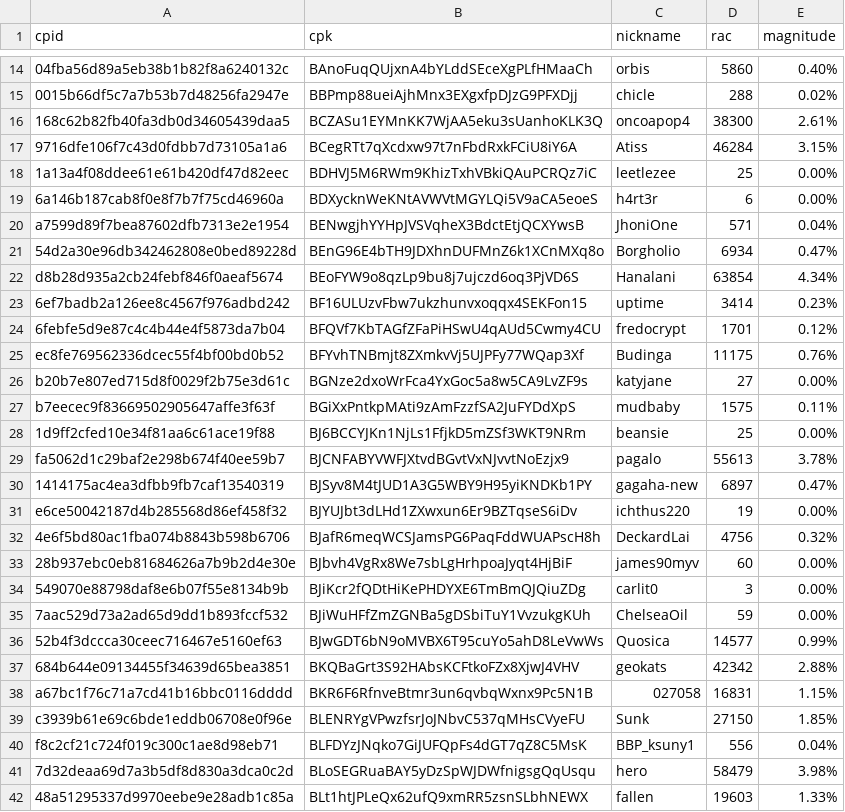
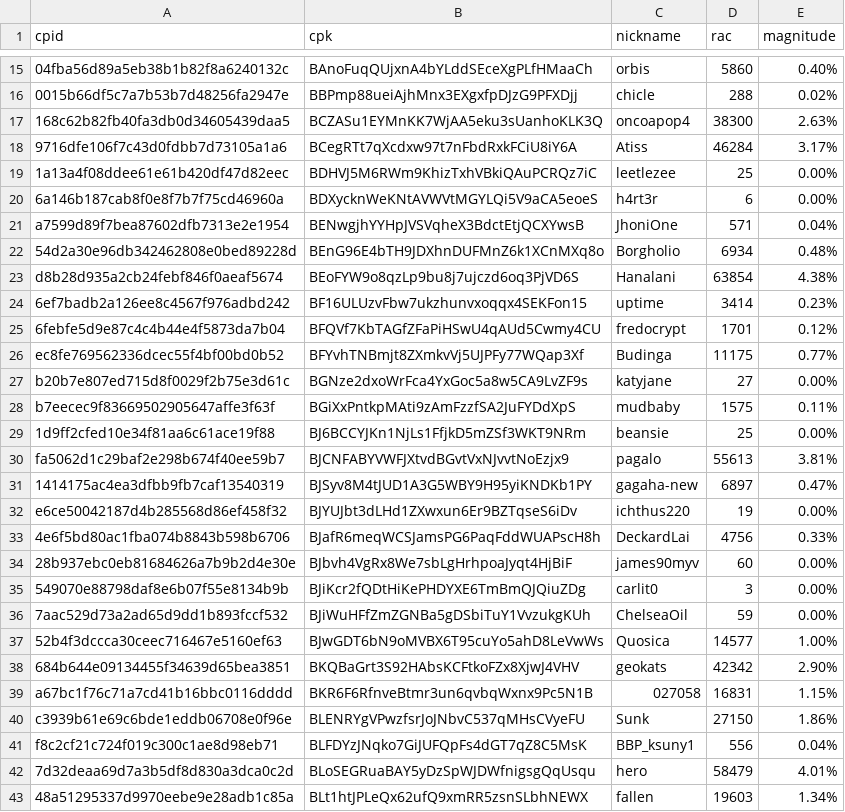
Before and after one commit to biblepay-community/bbp_stats, a CSV file: wcg-leaderboard.csv, drawn as a sheet; only a part is shown, gaps mark what is left out; addresses are those after the commit; the diff covers the shown part only; the diff names each change by its address in the sheet, - before the commit and + after, or states it on an @@ line.

```diff
--- a/wcg-leaderboard.csv
+++ b/wcg-leaderboard.csv
-E17 (magnitude): 2.61%
+E17 (magnitude): 2.63%
-E18 (magnitude): 3.15%
+E18 (magnitude): 3.17%
-E22 (magnitude): 0.47%
+E22 (magnitude): 0.48%
-E23 (magnitude): 4.34%
+E23 (magnitude): 4.38%
-E26 (magnitude): 0.76%
+E26 (magnitude): 0.77%
-E30 (magnitude): 3.78%
+E30 (magnitude): 3.81%
-E33 (magnitude): 0.32%
+E33 (magnitude): 0.33%
-E37 (magnitude): 0.99%
+E37 (magnitude): 1.00%
-E38 (magnitude): 2.88%
+E38 (magnitude): 2.90%
-E40 (magnitude): 1.85%
+E40 (magnitude): 1.86%
-E42 (magnitude): 3.98%
+E42 (magnitude): 4.01%
-E43 (magnitude): 1.33%
+E43 (magnitude): 1.34%
```
Also changed, not shown: 1 added row and 13 edited cells elsewhere in this file, dwssummary.csv, reward.csv, 1 other file.
